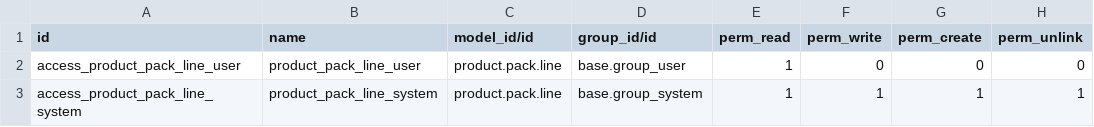
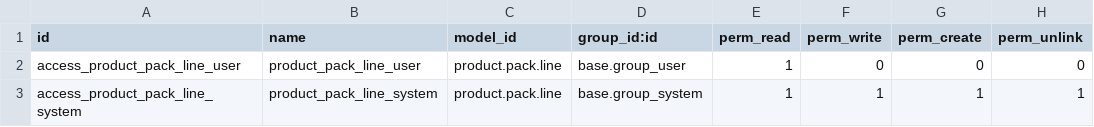
Before and after one commit to open2bizz/product-pack, a CSV file: product_pack/security/ir.model.access.csv, drawn as a sheet.

Commit message:
Update ir.model.access.csv

```diff
--- a/product_pack/security/ir.model.access.csv
+++ b/product_pack/security/ir.model.access.csv
@@ -1,2 +1,2 @@
-id,name,model_id/id,group_id/id,perm_read,perm_write,perm_create,perm_unlink
+id,name,model_id,group_id:id,perm_read,perm_write,perm_create,perm_unlink
 access_product_pack_line_user,product_pack_line_user,product.pack.line,base.group_user,1,0,0,0
```
